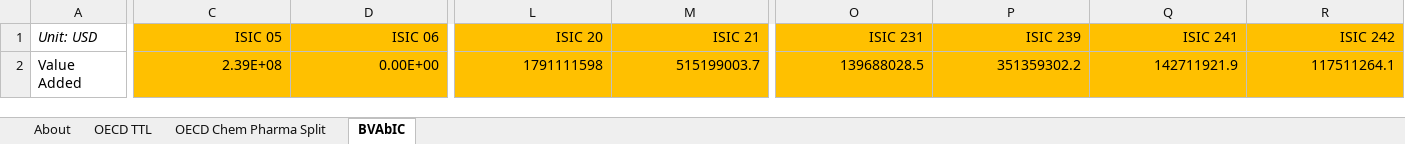
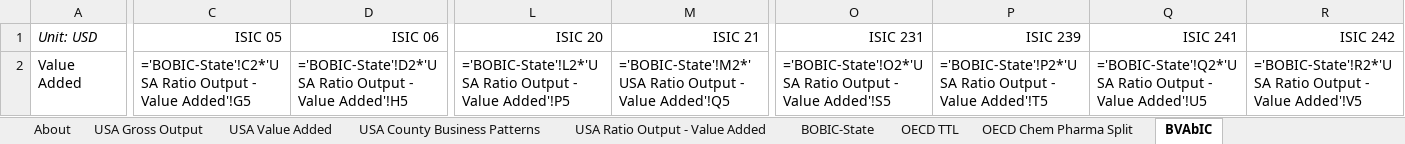
Before and after one commit to EnergyInnovation/eps-southcarolina, an Excel workbook: InputData/io-model/BVAbIC/BAU Value Added by ISIC Code.xlsx, sheet BVAbIC, drawn as a sheet; only a part is shown, gaps mark what is left out; values as stored, in another font and other column widths than the file's, no borders; formulas without a stored value are shown as written; removed rows and columns are numbered as before the commit, all else as after; rows hold the shown columns only; the diff covers the shown part only; the diff names each change by its address in the sheet, - before the commit and + after, or states it on an @@ line.

```diff
--- a/InputData/io-model/BVAbIC/BAU Value Added by ISIC Code.xlsx (sheet BVAbIC)
+++ b/InputData/io-model/BVAbIC/BAU Value Added by ISIC Code.xlsx (sheet BVAbIC)
+sheet tab: USA Gross Output
+sheet tab: USA Value Added
+sheet tab: USA County Business Patterns
+sheet tab: USA Ratio Output - Value Added
+sheet tab: BOBIC-State
-C1:D1 fill: #FFC000
+C1:D1 fill: none
-L1:M1 fill: #FFC000
+L1:M1 fill: none
-O1:R1 fill: #FFC000
+O1:R1 fill: none
-row 2: Value Added | 2.39E+08 | 0.00E+00 | 1791111598 | 515199003.7 | 139688028.5 | 351359302.2 | 142711921.9 | 117511264.1
+row 2: Value Added | ='BOBIC-State'!C2*'USA Ratio Output - Value Added'!G5 | ='BOBIC-State'!D2*'USA Ratio Output - Value Added'!H5 | ='BOBIC-State'!L2*'USA Ratio Output - Value Added'!P5 | ='BOBIC-State'!M2*'USA Ratio Output - Value Added'!Q5 | ='BOBIC-State'!O2*'USA Ratio Output - Value Added'!S5 | ='BOBIC-State'!P2*'USA Ratio Output - Value Added'!T5 | ='BOBIC-State'!Q2*'USA Ratio Output - Value Added'!U5 | ='BOBIC-State'!R2*'USA Ratio Output - Value Added'!V5
```
Also changed, not shown: cell formats elsewhere in this sheet, InputData/indst/BIFUbC/BAU Industrial Fuel Use before CCS.xlsx, InputData/io-model/BECbIC/BAU Employee Compensation by ISIC Code.xlsx, 27 other files.
